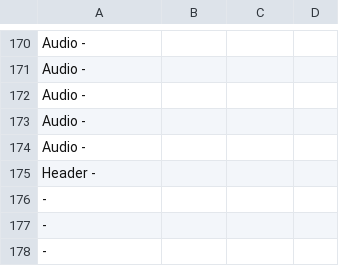
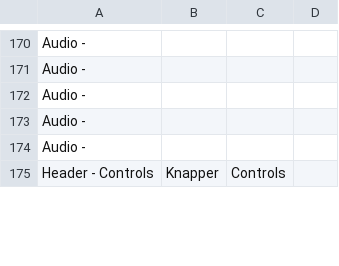
Before and after one commit to Bsktrrl/Steps, a CSV file: Assets/Documents/Text/GameTextDatabase.csv, drawn as a sheet; only a part is shown, gaps mark what is left out; removed rows and columns are numbered as before the commit, all else as after; the diff covers the shown part only; the diff names each change by its address in the sheet, - before the commit and + after, or states it on an @@ line.

```diff
--- a/Assets/Documents/Text/GameTextDatabase.csv
+++ b/Assets/Documents/Text/GameTextDatabase.csv
-row 175: Header -
-row 176: -
-row 177: -
-row 178: -
+row 175: Header - Controls | Knapper | Controls
```
Also changed, not shown: 4 added rows, 1 removed row and 1 edited cell elsewhere in this file, 29 other files.
